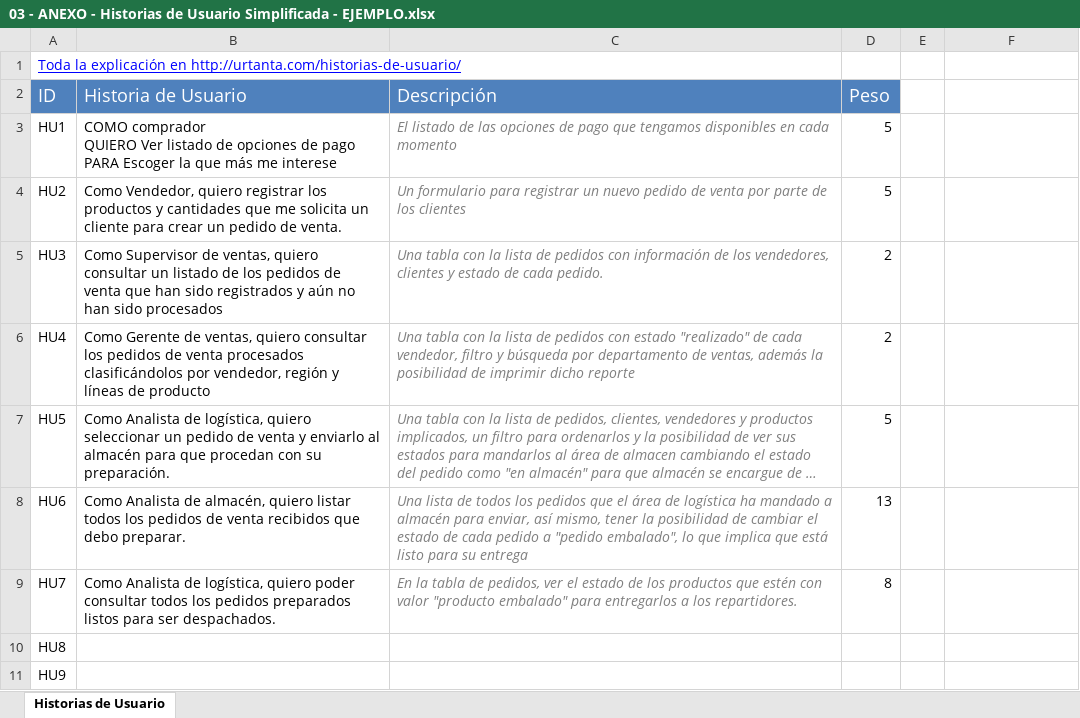
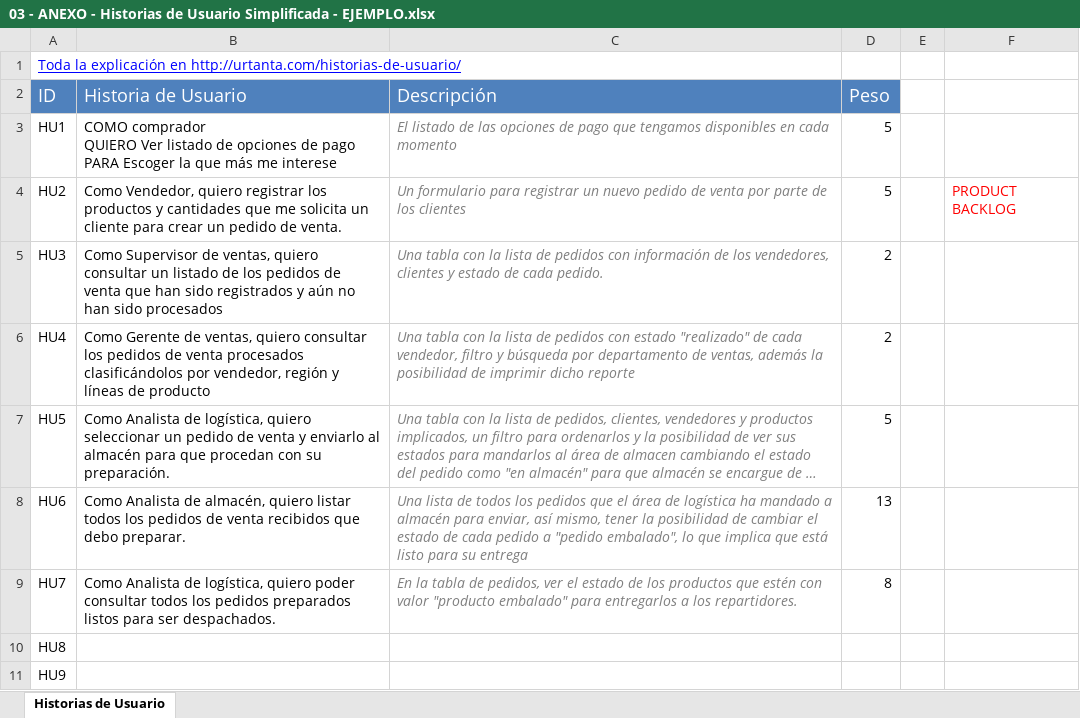
Before and after one commit to jorgegarba/codigo-virtual-3, an Excel workbook: documentacion/03 - ANEXO - Historias de Usuario Simplificada - EJEMPLO.xlsx, sheet Historias de Usuario, drawn as a sheet; only a part is shown; long unchanged cells end in …; values as stored, in another font and other column widths than the file's, no borders; the diff names each change by its address in the sheet, - before the commit and + after, or states it on an @@ line.

```diff
--- a/documentacion/03 - ANEXO - Historias de Usuario Simplificada - EJEMPLO.xlsx (sheet Historias de Usuario)
+++ b/documentacion/03 - ANEXO - Historias de Usuario Simplificada - EJEMPLO.xlsx (sheet Historias de Usuario)
-F4: (empty)
+F4: PRODUCT BACKLOG
```
Also changed, not shown: 5 other files.
